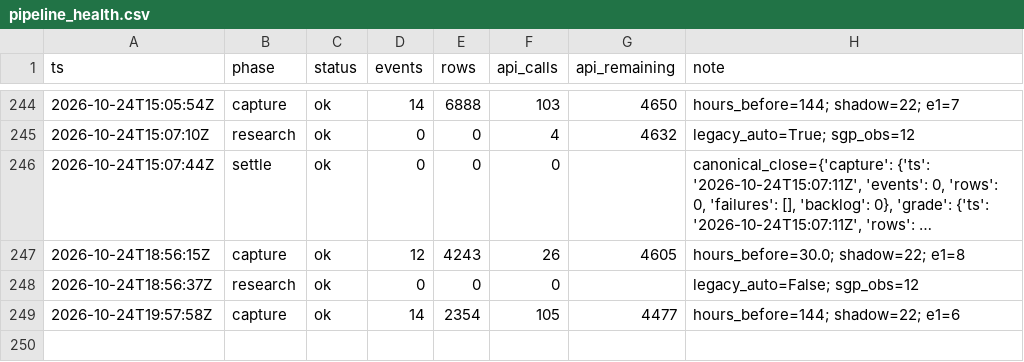
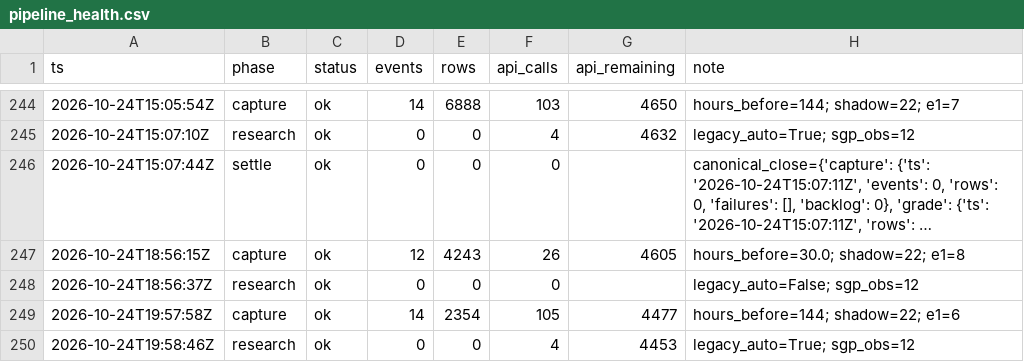
Before and after one commit to zilverest/prop-lab, a CSV file: data/pipeline_health.csv, drawn as a sheet; only a part is shown, gaps mark what is left out; long unchanged cells end in …; the diff names each change by its address in the sheet, - before the commit and + after, or states it on an @@ line.

```diff
--- a/data/pipeline_health.csv
+++ b/data/pipeline_health.csv
+row 250: 2026-10-24T19:58:46Z | research | ok | 0 | 0 | 4 | 4453 | legacy_auto=True; sgp_obs=12
```
Also changed, not shown: data/sgp_shadow_boards.csv, 3 other files.
